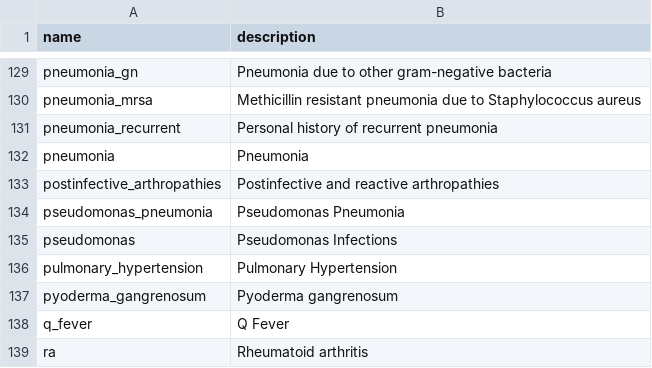
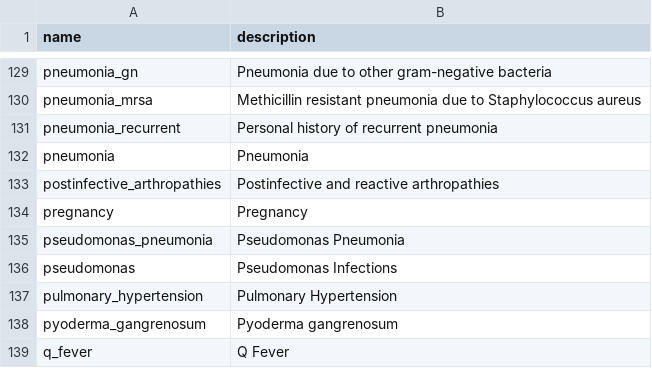
Before and after one commit to aarmiller/codeBuildr, a CSV file: inst/extdata/disease_list.csv, drawn as a sheet; only a part is shown, gaps mark what is left out; the shorter side is filled out with more unchanged rows.

Commit message:
add pregnancy

```diff
--- a/inst/extdata/disease_list.csv
+++ b/inst/extdata/disease_list.csv
@@ -133,2 +133,3 @@ pneumonia,Pneumonia
 postinfective_arthropathies,Postinfective and reactive arthropathies
+pregnancy,Pregnancy
 pseudomonas_pneumonia,Pseudomonas Pneumonia
```
Also changed, not shown: inst/extdata/disease_tokens.csv, 2 other files.
